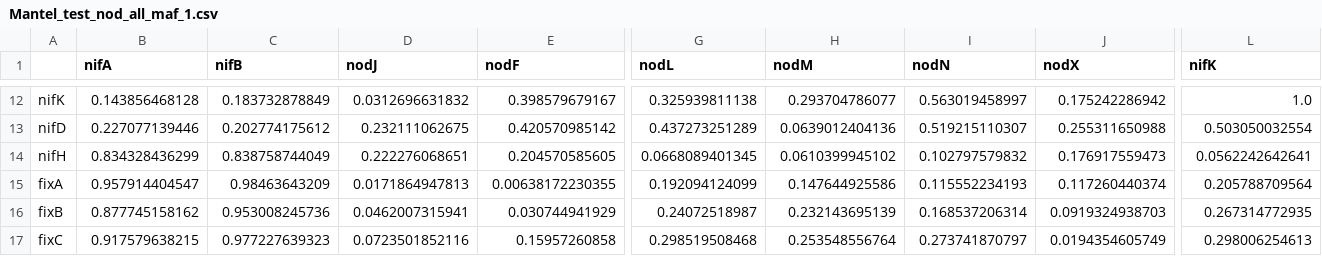
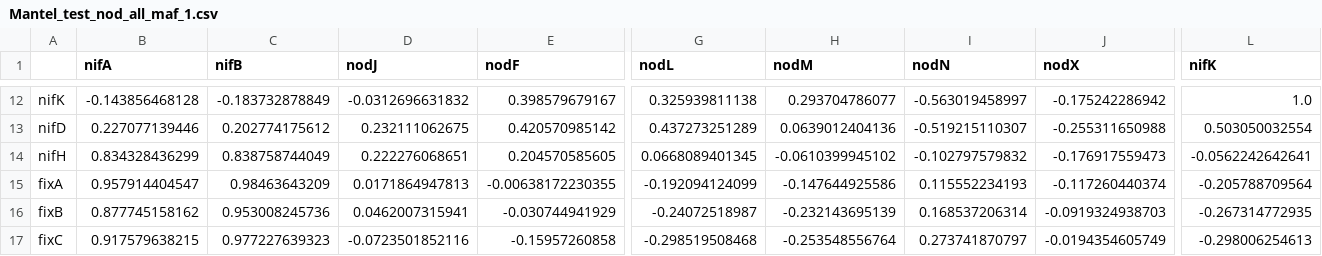
Before and after one commit to bvilhjal/nchain, a CSV file: Mantel_test_nod_all_maf_1.csv, drawn as a sheet; only a part is shown, gaps mark what is left out; the diff covers the shown part only; the diff names each change by its address in the sheet, - before the commit and + after, or states it on an @@ line.

```diff
--- a/Mantel_test_nod_all_maf_1.csv
+++ b/Mantel_test_nod_all_maf_1.csv
-B12 (nifA): 0.143856468128
+B12 (nifA): -0.143856468128
-C12 (nifB): 0.183732878849
+C12 (nifB): -0.183732878849
-D12 (nodJ): 0.0312696631832
+D12 (nodJ): -0.0312696631832
-I12 (nodN): 0.563019458997
+I12 (nodN): -0.563019458997
-J12 (nodX): 0.175242286942
+J12 (nodX): -0.175242286942
-I13 (nodN): 0.519215110307
+I13 (nodN): -0.519215110307
-J13 (nodX): 0.255311650988
+J13 (nodX): -0.255311650988
-H14 (nodM): 0.0610399945102
+H14 (nodM): -0.0610399945102
-I14 (nodN): 0.102797579832
+I14 (nodN): -0.102797579832
-J14 (nodX): 0.176917559473
+J14 (nodX): -0.176917559473
-L14 (nifK): 0.0562242642641
+L14 (nifK): -0.0562242642641
-E15 (nodF): 0.00638172230355
+E15 (nodF): -0.00638172230355
-G15 (nodL): 0.192094124099
+G15 (nodL): -0.192094124099
-H15 (nodM): 0.147644925586
+H15 (nodM): -0.147644925586
-J15 (nodX): 0.117260440374
+J15 (nodX): -0.117260440374
-L15 (nifK): 0.205788709564
+L15 (nifK): -0.205788709564
-E16 (nodF): 0.030744941929
+E16 (nodF): -0.030744941929
-G16 (nodL): 0.24072518987
+G16 (nodL): -0.24072518987
-H16 (nodM): 0.232143695139
+H16 (nodM): -0.232143695139
-J16 (nodX): 0.0919324938703
+J16 (nodX): -0.0919324938703
-L16 (nifK): 0.267314772935
+L16 (nifK): -0.267314772935
-D17 (nodJ): 0.0723501852116
+D17 (nodJ): -0.0723501852116
-E17 (nodF): 0.15957260858
+E17 (nodF): -0.15957260858
-G17 (nodL): 0.298519508468
+G17 (nodL): -0.298519508468
-H17 (nodM): 0.253548556764
+H17 (nodM): -0.253548556764
-J17 (nodX): 0.0194354605749
+J17 (nodX): -0.0194354605749
-L17 (nifK): 0.298006254613
+L17 (nifK): -0.298006254613
```
Also changed, not shown: 69 edited cells elsewhere in this file, 2 other files.
